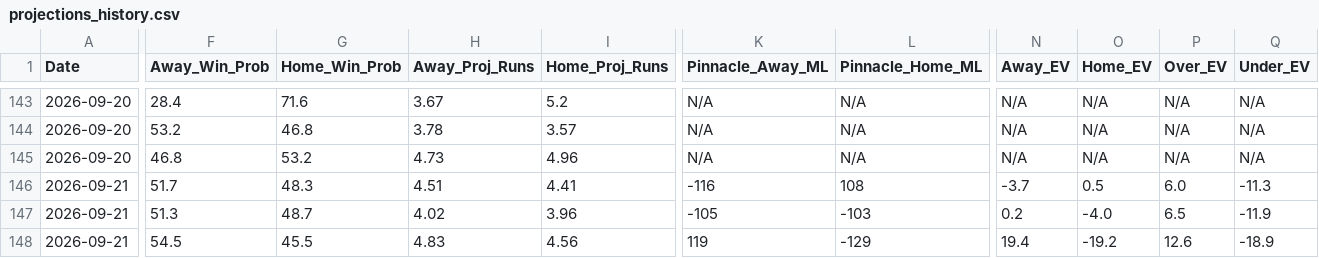
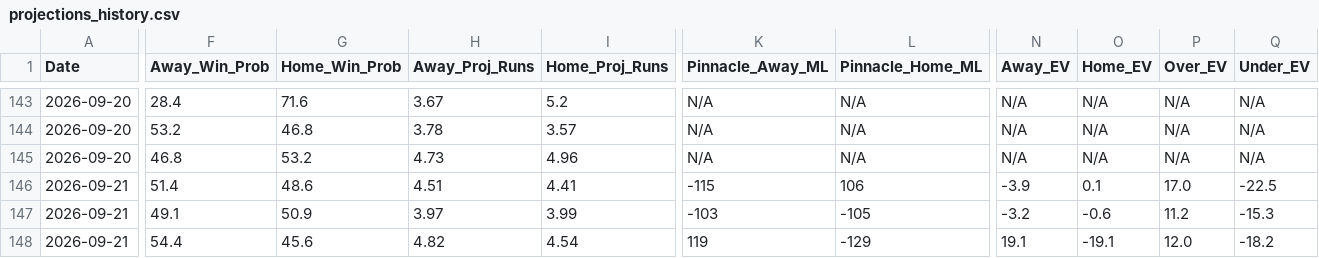
Before and after one commit to matthewmehl14-glitch/MLB-Model, a CSV file: projections_history.csv, drawn as a sheet; only a part is shown, gaps mark what is left out; the diff covers the shown part only; the diff names each change by its address in the sheet, - before the commit and + after, or states it on an @@ line.

```diff
--- a/projections_history.csv
+++ b/projections_history.csv
-F146 (Away_Win_Prob): 51.7
+F146 (Away_Win_Prob): 51.4
-G146 (Home_Win_Prob): 48.3
+G146 (Home_Win_Prob): 48.6
-K146 (Pinnacle_Away_ML): -116
+K146 (Pinnacle_Away_ML): -115
-L146 (Pinnacle_Home_ML): 108
+L146 (Pinnacle_Home_ML): 106
-N146 (Away_EV): -3.7
+N146 (Away_EV): -3.9
-O146 (Home_EV): 0.5
+O146 (Home_EV): 0.1
-P146 (Over_EV): 6.0
+P146 (Over_EV): 17.0
-Q146 (Under_EV): -11.3
+Q146 (Under_EV): -22.5
-F147 (Away_Win_Prob): 51.3
+F147 (Away_Win_Prob): 49.1
-G147 (Home_Win_Prob): 48.7
+G147 (Home_Win_Prob): 50.9
-H147 (Away_Proj_Runs): 4.02
+H147 (Away_Proj_Runs): 3.97
-I147 (Home_Proj_Runs): 3.96
+I147 (Home_Proj_Runs): 3.99
-K147 (Pinnacle_Away_ML): -105
+K147 (Pinnacle_Away_ML): -103
-L147 (Pinnacle_Home_ML): -103
+L147 (Pinnacle_Home_ML): -105
-N147 (Away_EV): 0.2
+N147 (Away_EV): -3.2
-O147 (Home_EV): -4.0
+O147 (Home_EV): -0.6
-P147 (Over_EV): 6.5
+P147 (Over_EV): 11.2
-Q147 (Under_EV): -11.9
+Q147 (Under_EV): -15.3
-F148 (Away_Win_Prob): 54.5
+F148 (Away_Win_Prob): 54.4
-G148 (Home_Win_Prob): 45.5
+G148 (Home_Win_Prob): 45.6
-H148 (Away_Proj_Runs): 4.83
+H148 (Away_Proj_Runs): 4.82
-I148 (Home_Proj_Runs): 4.56
+I148 (Home_Proj_Runs): 4.54
-N148 (Away_EV): 19.4
+N148 (Away_EV): 19.1
-O148 (Home_EV): -19.2
+O148 (Home_EV): -19.1
-P148 (Over_EV): 12.6
+P148 (Over_EV): 12.0
-Q148 (Under_EV): -18.9
+Q148 (Under_EV): -18.2
```
Also changed, not shown: 1 edited cell elsewhere in this file, 1 other file.
